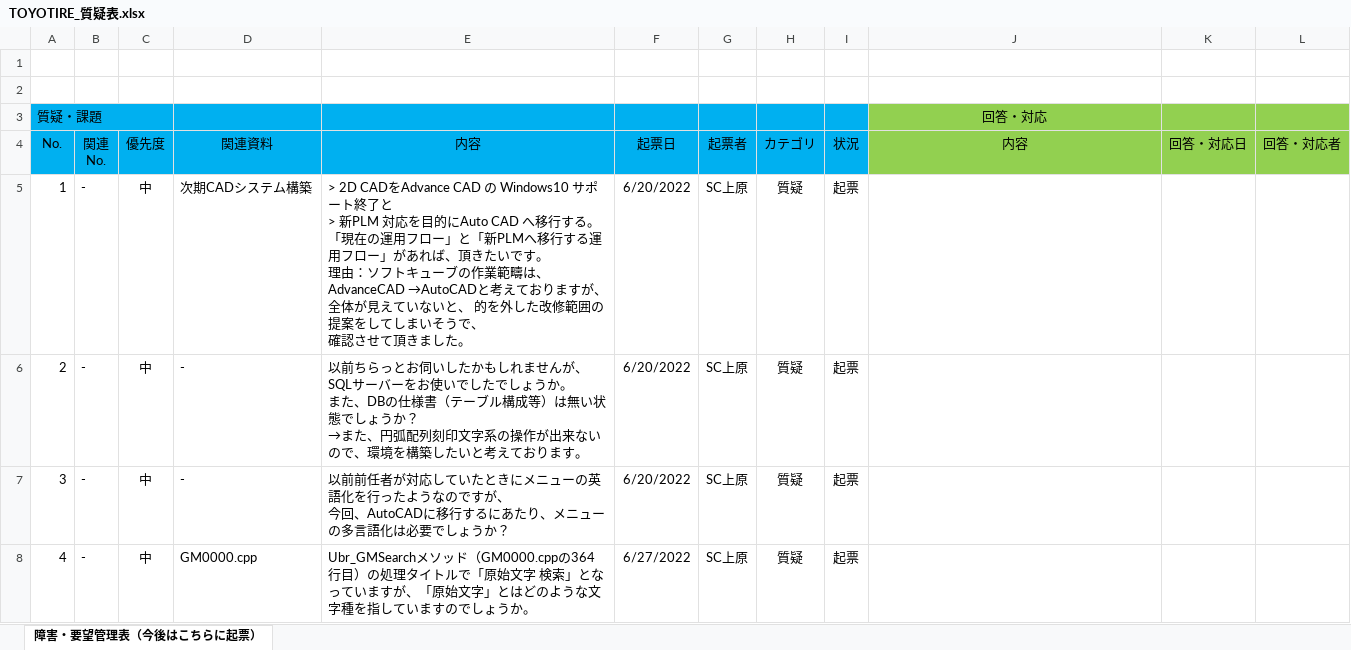
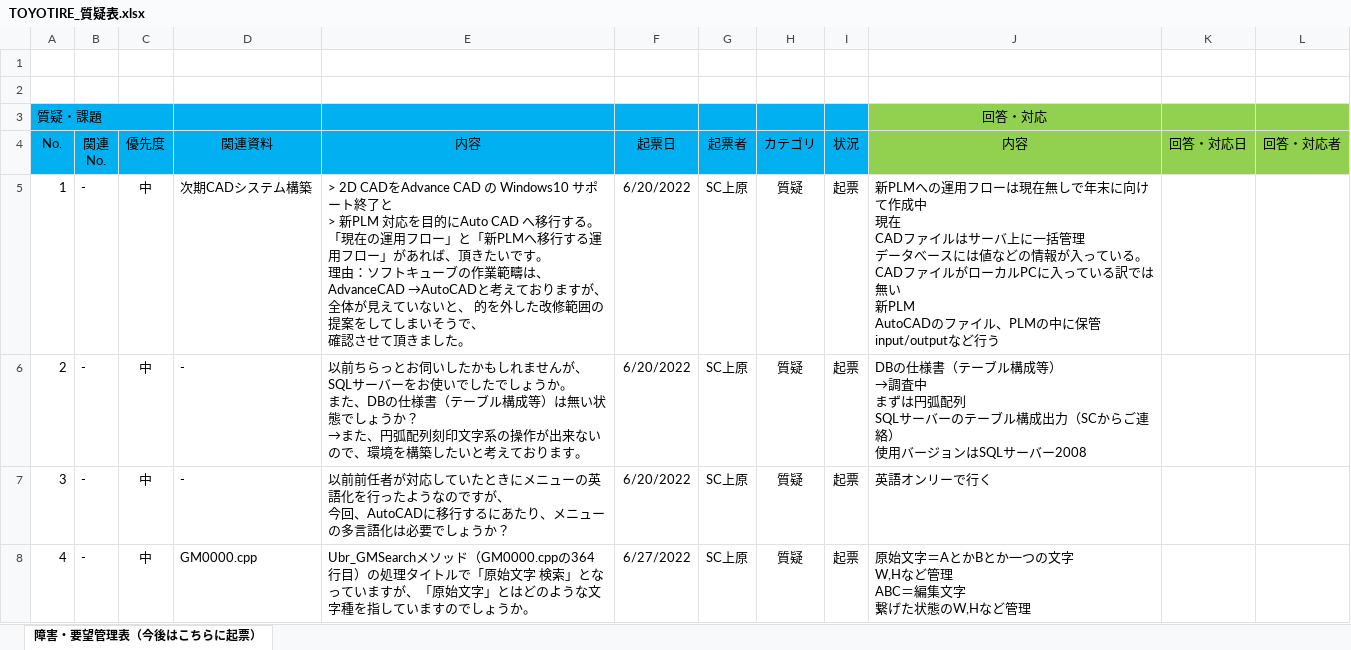
Before and after one commit to ichiro-uehara/TOYOTIRE_BRAND, an Excel workbook: 質疑表/TOYOTIRE_質疑表.xlsx, sheet 障害・要望管理表（今後はこちらに起票）, drawn as a sheet; only a part is shown; values as stored, in another font and other column widths than the file's, no borders; conditional formats not drawn; ↵ is a line break in a cell; the diff covers the shown part only; the diff names each change by its address in the sheet, - before the commit and + after, or states it on an @@ line.

Commit message:
更新

```diff
--- a/質疑表/TOYOTIRE_質疑表.xlsx (sheet 障害・要望管理表（今後はこちらに起票）)
+++ b/質疑表/TOYOTIRE_質疑表.xlsx (sheet 障害・要望管理表（今後はこちらに起票）)
-J5 (回答・対応): (empty)
+J5 (回答・対応): 新PLMへの運用フローは現在無しで年末に向けて作成中 ↵ 現在 ↵ CADファイルはサーバ上に一括管理 ↵ データべースには値などの情報が入っている。 ↵ CADファイルがローカルPCに入っている訳では無い ↵ 新PLM ↵ AutoCADのファイル、PLMの中に保管 ↵ input/outputなど行う
-J6 (回答・対応): (empty)
+J6 (回答・対応): DBの仕様書（テーブル構成等） ↵ →調査中 ↵ まずは円弧配列 ↵ SQLサーバーのテーブル構成出力（SCからご連絡） ↵ 使用バージョンはSQLサーバー2008
-J7 (回答・対応): (empty)
+J7 (回答・対応): 英語オンリーで行く
-J8 (回答・対応): (empty)
+J8 (回答・対応): 原始文字＝AとかBとか一つの文字 ↵ W,Hなど管理 ↵ ABC＝編集文字 ↵ 繋げた状態のW,Hなど管理
```
Also changed, not shown: 4 edited cells elsewhere in this sheet.
